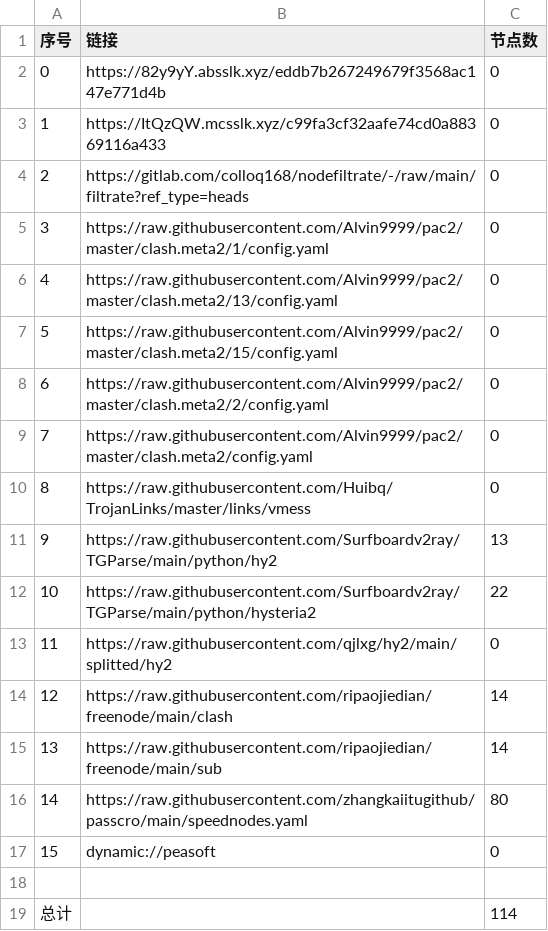
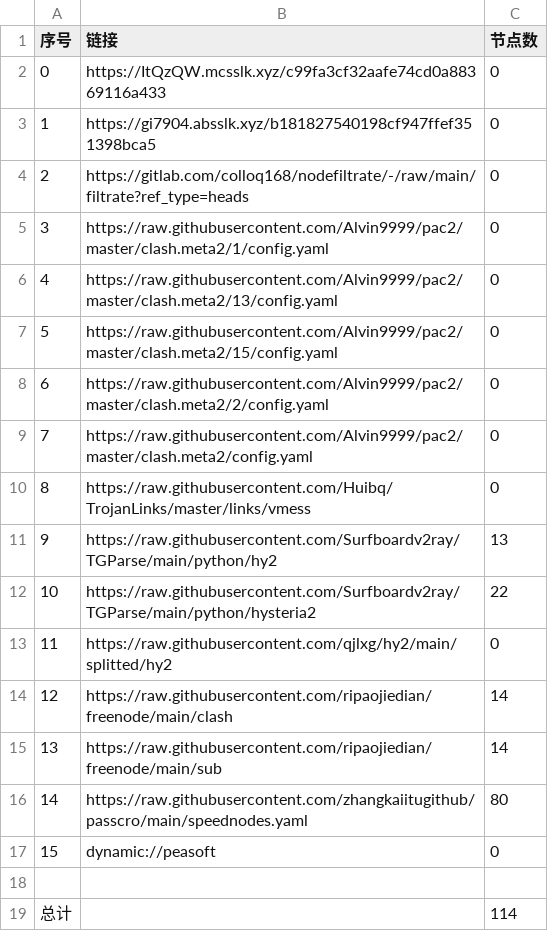
Before and after one commit to tonygyf/AutoMergePublicNodes, a CSV file: list_result.csv, drawn as a sheet.

```diff
--- a/list_result.csv
+++ b/list_result.csv
@@ -1,4 +1,4 @@
 序号,链接,节点数
-0,https://82y9yY.absslk.xyz/eddb7b267249679f3568ac147e771d4b,0
-1,https://ItQzQW.mcsslk.xyz/c99fa3cf32aafe74cd0a88369116a433,0
+0,https://ItQzQW.mcsslk.xyz/c99fa3cf32aafe74cd0a88369116a433,0
+1,https://gi7904.absslk.xyz/b181827540198cf947ffef351398bca5,0
 2,https://gitlab.com/colloq168/nodefiltrate/-/raw/main/filtrate?ref_type=heads,0
```
Also changed, not shown: 3 other files.
